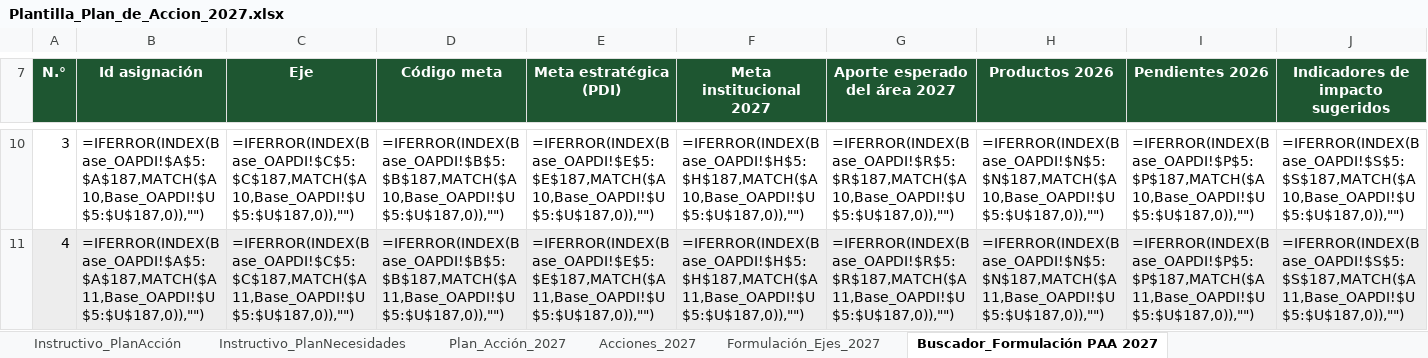
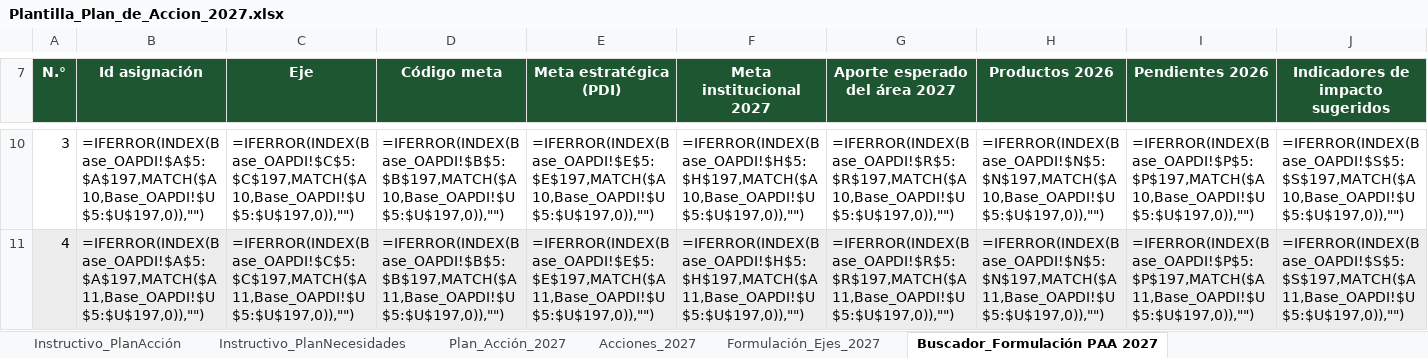
Before and after one commit to famaos08-stack/jornada-planeacion-2027-etitc, an Excel workbook: assets/plantillas/Plantilla_Plan_de_Accion_2027.xlsx, sheet Buscador_Formulación PAA 2027, drawn as a sheet; only a part is shown, gaps mark what is left out; values as stored, in another font and other column widths than the file's, no borders; formulas without a stored value are shown as written; conditional formats not drawn; the diff covers the shown part only; the diff names each change by its address in the sheet, - before the commit and + after, or states it on an @@ line.

```diff
--- a/assets/plantillas/Plantilla_Plan_de_Accion_2027.xlsx (sheet Buscador_Formulación PAA 2027)
+++ b/assets/plantillas/Plantilla_Plan_de_Accion_2027.xlsx (sheet Buscador_Formulación PAA 2027)
-B10 (Id asignación): =IFERROR(INDEX(Base_OAPDI!$A$5:$A$187,MATCH($A10,Base_OAPDI!$U$5:$U$187,0)),"")
+B10 (Id asignación): =IFERROR(INDEX(Base_OAPDI!$A$5:$A$197,MATCH($A10,Base_OAPDI!$U$5:$U$197,0)),"")
-C10 (Eje): =IFERROR(INDEX(Base_OAPDI!$C$5:$C$187,MATCH($A10,Base_OAPDI!$U$5:$U$187,0)),"")
+C10 (Eje): =IFERROR(INDEX(Base_OAPDI!$C$5:$C$197,MATCH($A10,Base_OAPDI!$U$5:$U$197,0)),"")
-D10 (Código meta): =IFERROR(INDEX(Base_OAPDI!$B$5:$B$187,MATCH($A10,Base_OAPDI!$U$5:$U$187,0)),"")
+D10 (Código meta): =IFERROR(INDEX(Base_OAPDI!$B$5:$B$197,MATCH($A10,Base_OAPDI!$U$5:$U$197,0)),"")
-E10 (Meta estratégica (PDI)): =IFERROR(INDEX(Base_OAPDI!$E$5:$E$187,MATCH($A10,Base_OAPDI!$U$5:$U$187,0)),"")
+E10 (Meta estratégica (PDI)): =IFERROR(INDEX(Base_OAPDI!$E$5:$E$197,MATCH($A10,Base_OAPDI!$U$5:$U$197,0)),"")
-F10 (Meta institucional 2027): =IFERROR(INDEX(Base_OAPDI!$H$5:$H$187,MATCH($A10,Base_OAPDI!$U$5:$U$187,0)),"")
+F10 (Meta institucional 2027): =IFERROR(INDEX(Base_OAPDI!$H$5:$H$197,MATCH($A10,Base_OAPDI!$U$5:$U$197,0)),"")
-G10 (Aporte esperado del área 2027): =IFERROR(INDEX(Base_OAPDI!$R$5:$R$187,MATCH($A10,Base_OAPDI!$U$5:$U$187,0)),"")
+G10 (Aporte esperado del área 2027): =IFERROR(INDEX(Base_OAPDI!$R$5:$R$197,MATCH($A10,Base_OAPDI!$U$5:$U$197,0)),"")
-H10 (Productos 2026): =IFERROR(INDEX(Base_OAPDI!$N$5:$N$187,MATCH($A10,Base_OAPDI!$U$5:$U$187,0)),"")
+H10 (Productos 2026): =IFERROR(INDEX(Base_OAPDI!$N$5:$N$197,MATCH($A10,Base_OAPDI!$U$5:$U$197,0)),"")
-I10 (Pendientes 2026): =IFERROR(INDEX(Base_OAPDI!$P$5:$P$187,MATCH($A10,Base_OAPDI!$U$5:$U$187,0)),"")
+I10 (Pendientes 2026): =IFERROR(INDEX(Base_OAPDI!$P$5:$P$197,MATCH($A10,Base_OAPDI!$U$5:$U$197,0)),"")
-J10 (Indicadores de impacto sugeridos): =IFERROR(INDEX(Base_OAPDI!$S$5:$S$187,MATCH($A10,Base_OAPDI!$U$5:$U$187,0)),"")
+J10 (Indicadores de impacto sugeridos): =IFERROR(INDEX(Base_OAPDI!$S$5:$S$197,MATCH($A10,Base_OAPDI!$U$5:$U$197,0)),"")
-B11 (Id asignación): =IFERROR(INDEX(Base_OAPDI!$A$5:$A$187,MATCH($A11,Base_OAPDI!$U$5:$U$187,0)),"")
+B11 (Id asignación): =IFERROR(INDEX(Base_OAPDI!$A$5:$A$197,MATCH($A11,Base_OAPDI!$U$5:$U$197,0)),"")
-C11 (Eje): =IFERROR(INDEX(Base_OAPDI!$C$5:$C$187,MATCH($A11,Base_OAPDI!$U$5:$U$187,0)),"")
+C11 (Eje): =IFERROR(INDEX(Base_OAPDI!$C$5:$C$197,MATCH($A11,Base_OAPDI!$U$5:$U$197,0)),"")
-D11 (Código meta): =IFERROR(INDEX(Base_OAPDI!$B$5:$B$187,MATCH($A11,Base_OAPDI!$U$5:$U$187,0)),"")
+D11 (Código meta): =IFERROR(INDEX(Base_OAPDI!$B$5:$B$197,MATCH($A11,Base_OAPDI!$U$5:$U$197,0)),"")
-E11 (Meta estratégica (PDI)): =IFERROR(INDEX(Base_OAPDI!$E$5:$E$187,MATCH($A11,Base_OAPDI!$U$5:$U$187,0)),"")
+E11 (Meta estratégica (PDI)): =IFERROR(INDEX(Base_OAPDI!$E$5:$E$197,MATCH($A11,Base_OAPDI!$U$5:$U$197,0)),"")
-F11 (Meta institucional 2027): =IFERROR(INDEX(Base_OAPDI!$H$5:$H$187,MATCH($A11,Base_OAPDI!$U$5:$U$187,0)),"")
+F11 (Meta institucional 2027): =IFERROR(INDEX(Base_OAPDI!$H$5:$H$197,MATCH($A11,Base_OAPDI!$U$5:$U$197,0)),"")
-G11 (Aporte esperado del área 2027): =IFERROR(INDEX(Base_OAPDI!$R$5:$R$187,MATCH($A11,Base_OAPDI!$U$5:$U$187,0)),"")
+G11 (Aporte esperado del área 2027): =IFERROR(INDEX(Base_OAPDI!$R$5:$R$197,MATCH($A11,Base_OAPDI!$U$5:$U$197,0)),"")
-H11 (Productos 2026): =IFERROR(INDEX(Base_OAPDI!$N$5:$N$187,MATCH($A11,Base_OAPDI!$U$5:$U$187,0)),"")
+H11 (Productos 2026): =IFERROR(INDEX(Base_OAPDI!$N$5:$N$197,MATCH($A11,Base_OAPDI!$U$5:$U$197,0)),"")
-I11 (Pendientes 2026): =IFERROR(INDEX(Base_OAPDI!$P$5:$P$187,MATCH($A11,Base_OAPDI!$U$5:$U$187,0)),"")
+I11 (Pendientes 2026): =IFERROR(INDEX(Base_OAPDI!$P$5:$P$197,MATCH($A11,Base_OAPDI!$U$5:$U$197,0)),"")
-J11 (Indicadores de impacto sugeridos): =IFERROR(INDEX(Base_OAPDI!$S$5:$S$187,MATCH($A11,Base_OAPDI!$U$5:$U$187,0)),"")
+J11 (Indicadores de impacto sugeridos): =IFERROR(INDEX(Base_OAPDI!$S$5:$S$197,MATCH($A11,Base_OAPDI!$U$5:$U$197,0)),"")
```
Also changed, not shown: 424 edited cells elsewhere in this sheet, sheet Formulación_Ejes_2027, sheet Plan_Acción_2027, sheet Acciones_2027.
